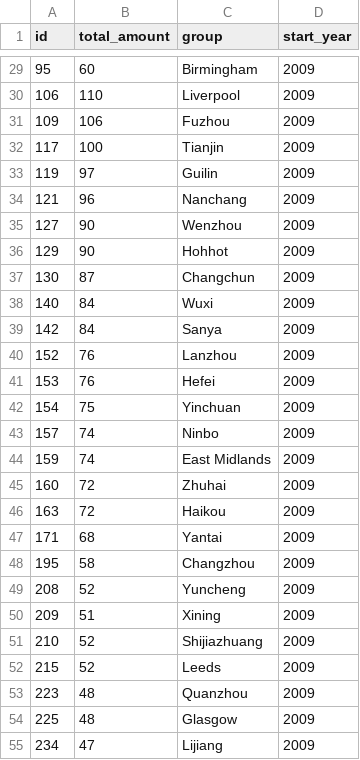
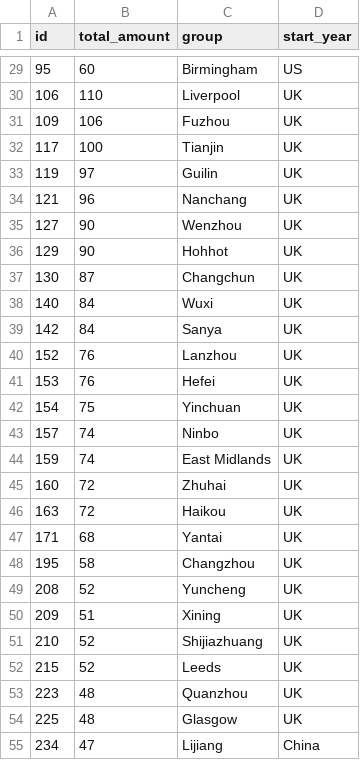
Before and after one commit to ss117-tech/ss117-tech.github.io, a CSV file: test4.csv, drawn as a sheet; only a part is shown, gaps mark what is left out; the diff covers the shown part only.

```diff
--- a/test4.csv
+++ b/test4.csv
@@ -29,27 +29,27 @@
-95,60,Birmingham,2009
-106,110,Liverpool,2009
-109,106,Fuzhou,2009
-117,100,Tianjin,2009
-119,97,Guilin,2009
-121,96,Nanchang,2009
-127,90,Wenzhou,2009
-129,90,Hohhot,2009
-130,87,Changchun,2009
-140,84,Wuxi,2009
-142,84,Sanya,2009
-152,76,Lanzhou,2009
-153,76,Hefei,2009
-154,75,Yinchuan,2009
-157,74,Ninbo,2009
-159,74,East Midlands,2009
-160,72,Zhuhai,2009
-163,72,Haikou,2009
-171,68,Yantai,2009
-195,58,Changzhou,2009
-208,52,Yuncheng,2009
-209,51,Xining,2009
-210,52,Shijiazhuang,2009
-215,52,Leeds,2009
-223,48,Quanzhou,2009
-225,48,Glasgow,2009
-234,47,Lijiang,2009
+95,60,Birmingham,US
+106,110,Liverpool,UK
+109,106,Fuzhou,UK
+117,100,Tianjin,UK
+119,97,Guilin,UK
+121,96,Nanchang,UK
+127,90,Wenzhou,UK
+129,90,Hohhot,UK
+130,87,Changchun,UK
+140,84,Wuxi,UK
+142,84,Sanya,UK
+152,76,Lanzhou,UK
+153,76,Hefei,UK
+154,75,Yinchuan,UK
+157,74,Ninbo,UK
+159,74,East Midlands,UK
+160,72,Zhuhai,UK
+163,72,Haikou,UK
+171,68,Yantai,UK
+195,58,Changzhou,UK
+208,52,Yuncheng,UK
+209,51,Xining,UK
+210,52,Shijiazhuang,UK
+215,52,Leeds,UK
+223,48,Quanzhou,UK
+225,48,Glasgow,UK
+234,47,Lijiang,China
```
Also changed, not shown: 140 edited cells elsewhere in this file, 1 other file.
